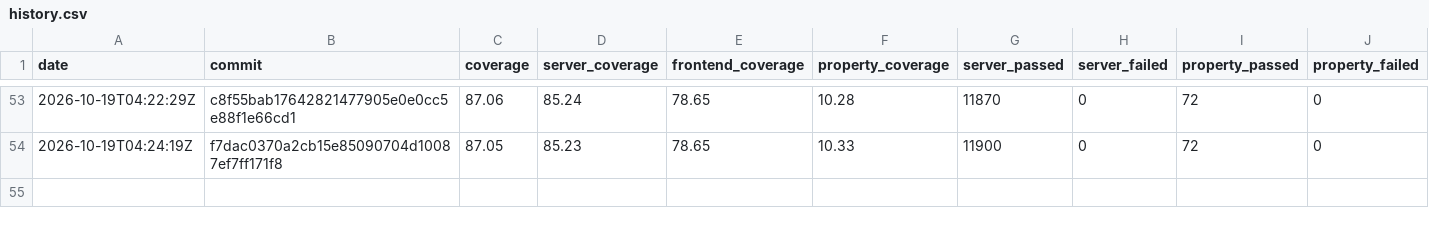
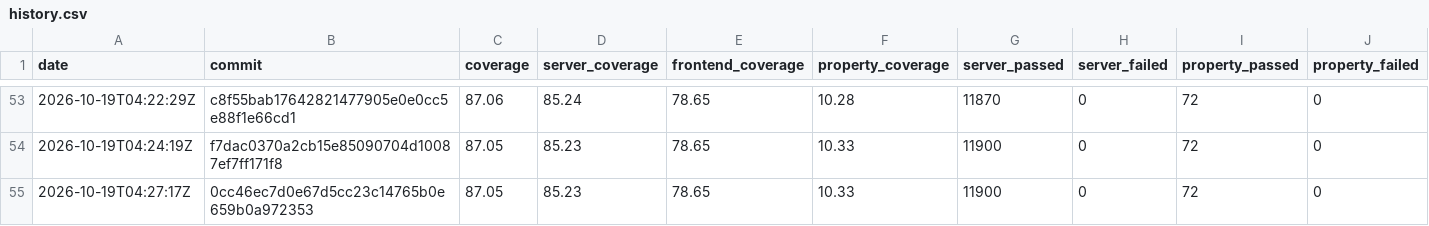
Before and after one commit to GGonryun/giveaway.dog, a CSV file: history.csv, drawn as a sheet; only a part is shown, gaps mark what is left out; rows hold the shown columns only; the diff names each change by its address in the sheet, - before the commit and + after, or states it on an @@ line.

```diff
--- a/history.csv
+++ b/history.csv
+row 55: 2026-10-19T04:27:17Z | 0cc46ec7d0e67d5cc23c14765b0e659b0a972353 | 87.05 | 85.23 | 78.65 | 10.33 | 11900 | 0 | 72 | 0
```
Also changed, not shown: 1 other file.
